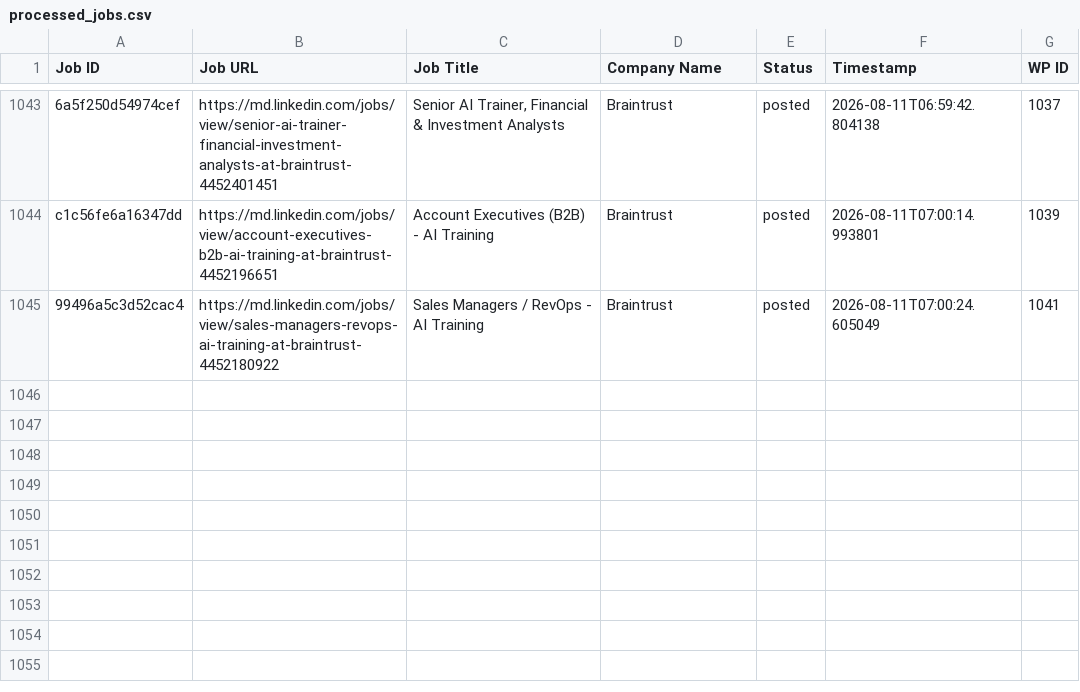
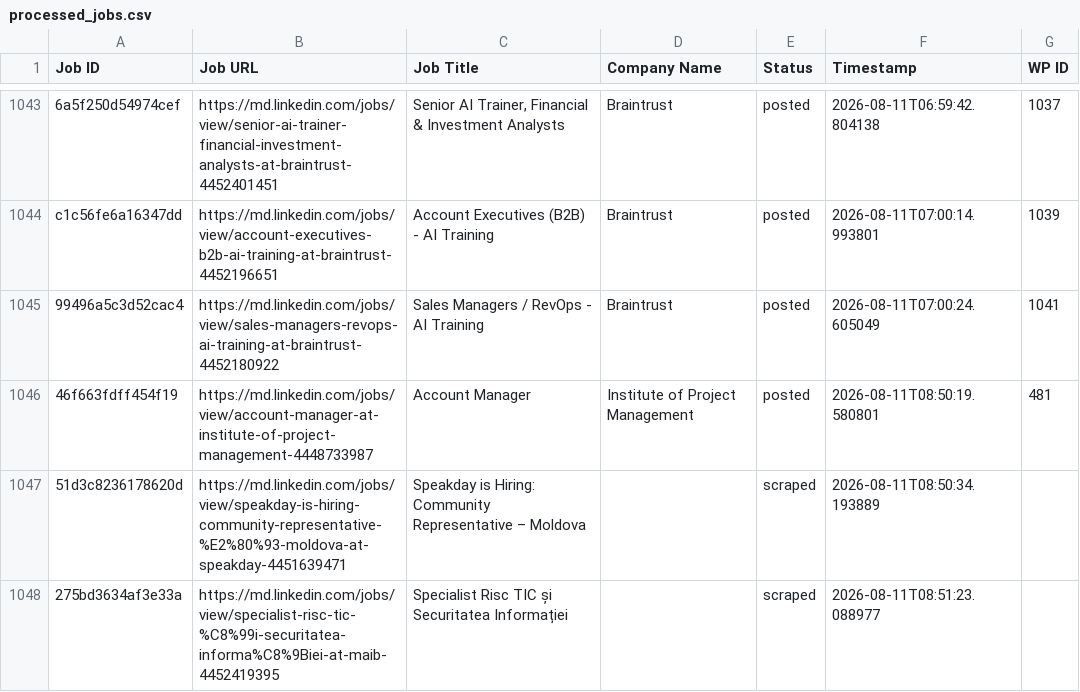
Before and after one commit to innovationinc2000/md, a CSV file: processed_jobs.csv, drawn as a sheet; only a part is shown, gaps mark what is left out; the diff names each change by its address in the sheet, - before the commit and + after, or states it on an @@ line.

```diff
--- a/processed_jobs.csv
+++ b/processed_jobs.csv
+row 1046: 46f663fdff454f19 | https://md.linkedin.com/jobs/view/account-manager-at-institute-of-project-management-4448733987 | Account Manager | Institute of Project Management | posted | 2026-08-11T08:50:19.580801 | 481
+row 1047: 51d3c8236178620d | https://md.linkedin.com/jobs/view/speakday-is-hiring-community-representative-%E2%80%93-moldova-at-speakday-4451639471 | Speakday is Hiring: Community Representative – Moldova |  | scraped | 2026-08-11T08:50:34.193889
+row 1048: 275bd3634af3e33a | https://md.linkedin.com/jobs/view/specialist-risc-tic-%C8%99i-securitatea-informa%C8%9Biei-at-maib-4452419395 | Specialist Risc TIC și Securitatea Informației |  | scraped | 2026-08-11T08:51:23.088977
```
